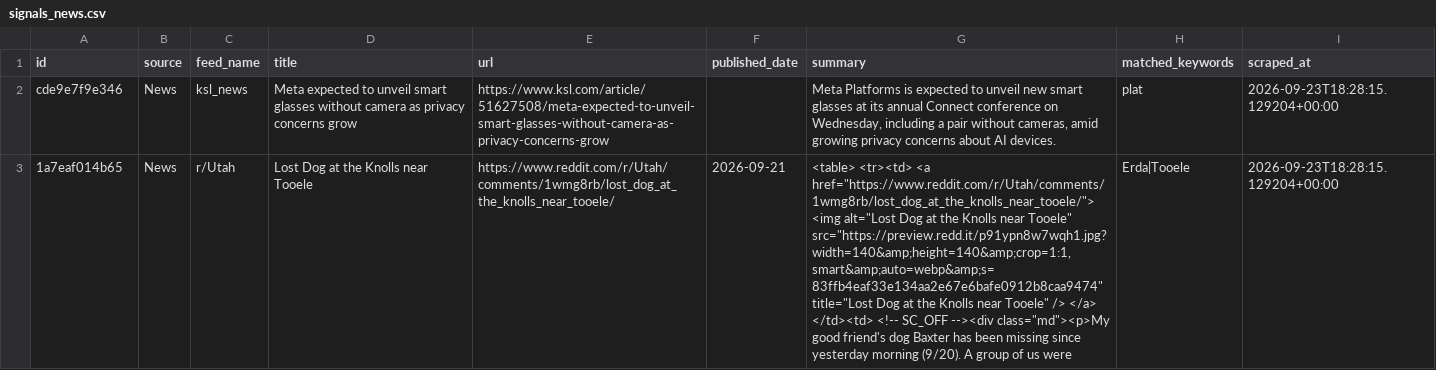
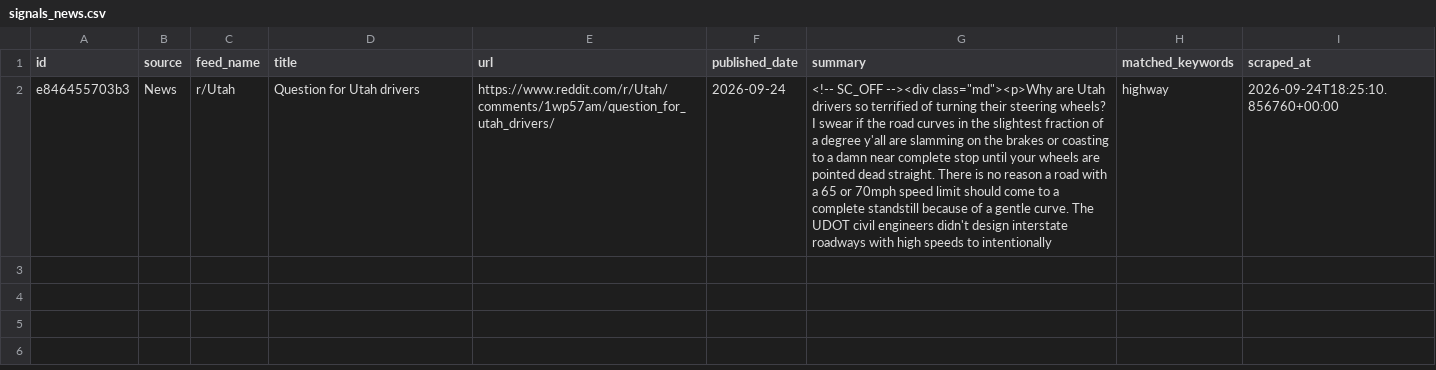
Before and after one commit to camsrigby-hash/tooele-land-intel, a CSV file: data/signals_news.csv, drawn as a sheet; removed rows and columns are numbered as before the commit, all else as after; the diff names each change by its address in the sheet, - before the commit and + after, or states it on an @@ line.

```diff
--- a/data/signals_news.csv
+++ b/data/signals_news.csv
-row 2: cde9e7f9e346 | News | ksl_news | Meta expected to unveil smart glasses without camera as privacy concerns grow | https://www.ksl.com/article/51627508/meta-expected-to-unveil-smart-glasses-without-camera-as-privacy-concerns-grow |  | Meta Platforms is expected to unveil new smart glasses at its annual Connect conference on Wednesday, including a pair without cameras, amid growing privacy concerns about AI devices. | plat | 2026-09-23T18:28:15.129204+00:00
-row 3: 1a7eaf014b65 | News | r/Utah | Lost Dog at the Knolls near Tooele | https://www.reddit.com/r/Utah/comments/1wmg8rb/lost_dog_at_the_knolls_near_tooele/ | 2026-09-21 | <table> <tr><td> <a href="https://www.reddit.com/r/Utah/comments/1wmg8rb/lost_dog_at_the_knolls_near_tooele/"> <img alt="Lost Dog at the Knolls near Tooele" src="https://preview.redd.it/p91ypn8w7wqh1.jpg?width=140&amp;height=140&amp;crop=1:1,smart&amp;auto=webp&amp;s=83ffb4eaf33e134aa2e67e6bafe0912b8caa9474" title="Lost Dog at the Knolls near Tooele" /> </a> </td><td> <!-- SC_OFF --><div class="md"><p>My good friend's dog Baxter has been missing since yesterday morning (9/20). A group of us were | Erda|Tooele | 2026-09-23T18:28:15.129204+00:00
+row 2: e846455703b3 | News | r/Utah | Question for Utah drivers | https://www.reddit.com/r/Utah/comments/1wp57am/question_for_utah_drivers/ | 2026-09-24 | <!-- SC_OFF --><div class="md"><p>Why are Utah drivers so terrified of turning their steering wheels? I swear if the road curves in the slightest fraction of a degree y'all are slamming on the brakes or coasting to a damn near complete stop until your wheels are pointed dead straight. There is no reason a road with a 65 or 70mph speed limit should come to a complete standstill because of a gentle curve. The UDOT civil engineers didn't design interstate roadways with high speeds to intentionally | highway | 2026-09-24T18:25:10.856760+00:00
```
Also changed, not shown: data/api_costs.csv, 1 other file.
